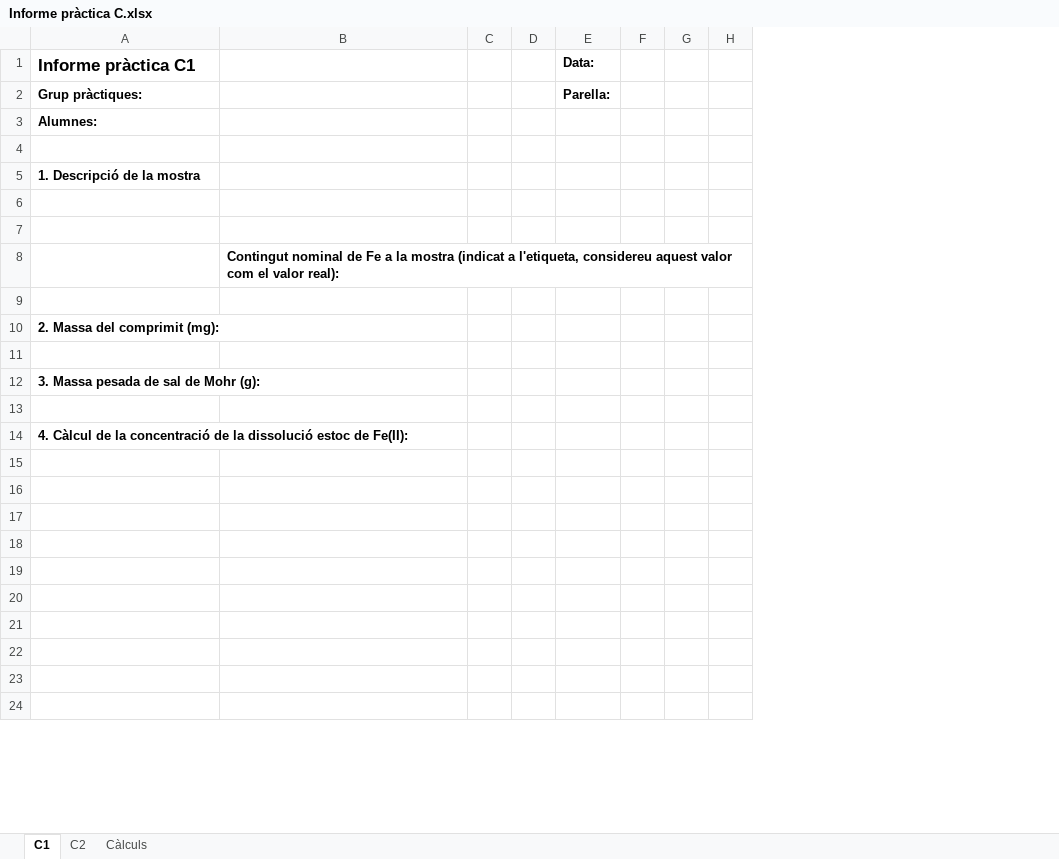
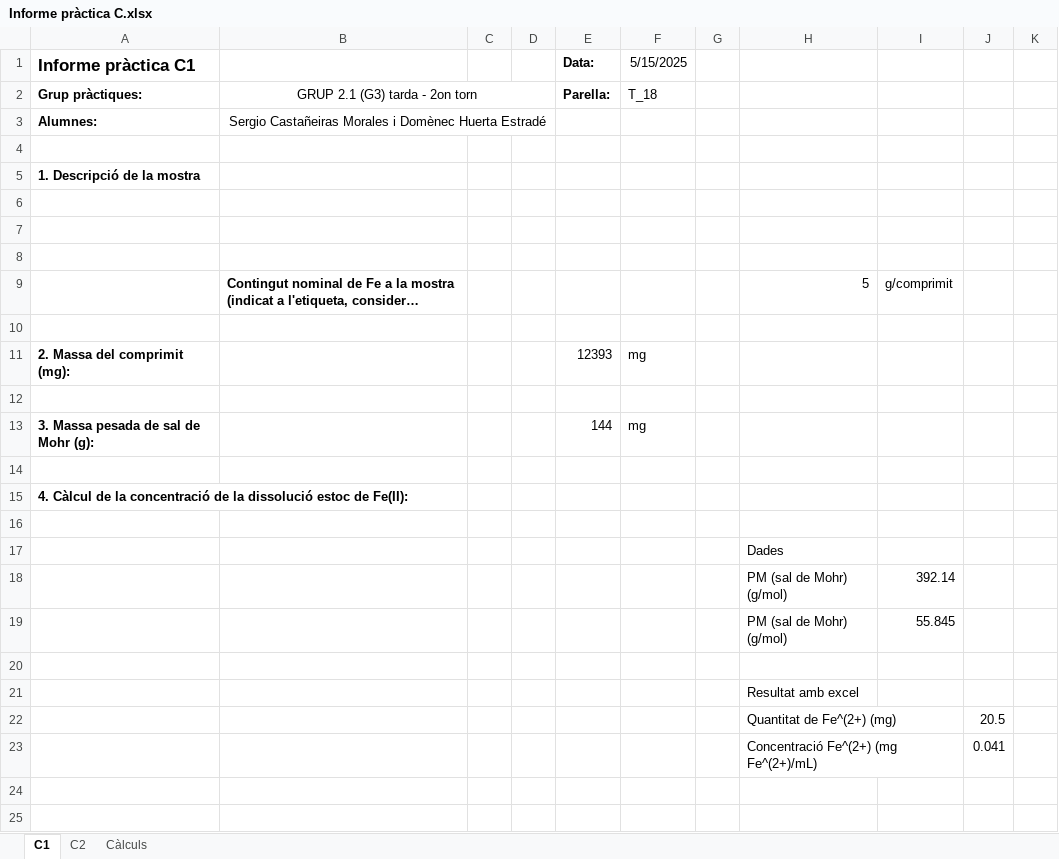
Before and after one commit to SirSergi0/LACE, an Excel workbook: Sergio i Dome/Informe pràctica C.xlsx, sheet C1, drawn as a sheet; only a part is shown; long unchanged cells end in …; values as stored, in another font and other column widths than the file's, no borders; charts and pictures not drawn; removed rows and columns are numbered as before the commit, all else as after; the diff covers the shown part only; the diff names each change by its address in the sheet, - before the commit and + after, or states it on an @@ line.

Commit message:
Pràctica C primer dia

```diff
--- a/Sergio i Dome/Informe pràctica C.xlsx (sheet C1)
+++ b/Sergio i Dome/Informe pràctica C.xlsx (sheet C1)
-column F, empty
+column F (5/15/2025), row 2: T_18; rows 11-13: mg |  | mg
-column H, empty
+column H, rows 9-23: 5 |  |  |  |  |  |  |  | Dades | PM (sal de Mohr) (g/mol) | PM (sal de Mohr) (g/mol) |  | Resultat amb excel | Quantitat de Fe^(2+) (mg) | Concentració Fe^(2+) (mg Fe^(2+)/mL)
+column I, rows 9-19: g/comprimit |  |  |  |  |  |  |  |  | 392.14 | 55.845
+column J, rows 22-23: 20.5 | 0.041
+column K, empty
-B2: (empty)
+B2: GRUP 2.1 (G3) tarda - 2on torn
+B2:D2 merged
-B3: (empty)
+B3: Sergio Castañeiras Morales i Domènec Huerta Estradé
+B3:D3 merged
+row 8: (empty)
-E11 (Data:): (empty)
+E11 (Data:): 12393
-E13 (Data:): (empty)
+E13 (Data:): 144
-row 18: (empty)
+row 18:  |  |  |  |  |  |  | PM (sal de Mohr) (g/mol) | 392.14
-row 19: (empty)
+row 19:  |  |  |  |  |  |  | PM (sal de Mohr) (g/mol) | 55.845
-row 22: (empty)
+row 22:  |  |  |  |  |  |  | Quantitat de Fe^(2+) (mg) |  | 20.5
-row 23: (empty)
+row 23:  |  |  |  |  |  |  | Concentració Fe^(2+) (mg Fe^(2+)/mL) |  | 0.041
```
Also changed, not shown: 2 added rows, 2 removed rows, 1 moved row, 53 edited cells, cell formats and merged cells elsewhere in this sheet, sheet C2, charts or pictures, 2 other files.
